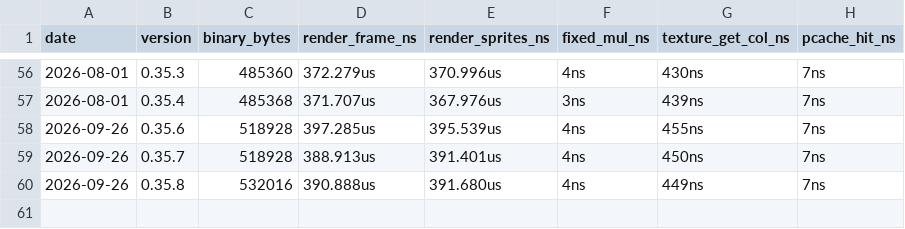
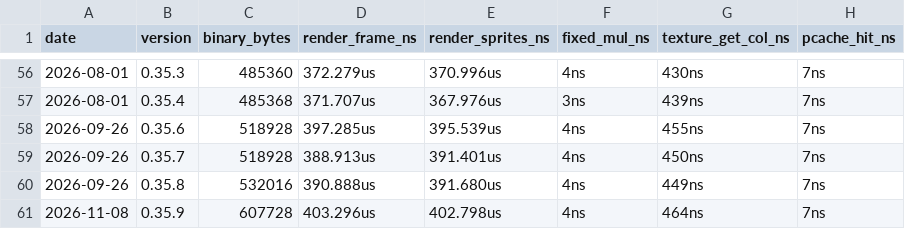
Before and after one commit to MacCracken/cyrius-doom, a CSV file: bench-history.csv, drawn as a sheet; only a part is shown, gaps mark what is left out.

```diff
--- a/bench-history.csv
+++ b/bench-history.csv
@@ -60 +60,2 @@ date,version,binary_bytes,render_frame_ns,render_sprites_ns,fixed_mul_ns,texture
 2026-09-26,0.35.8,532016,390.888us,391.680us,4ns,449ns,7ns
+2026-11-08,0.35.9,607728,403.296us,402.798us,4ns,464ns,7ns
```
Also changed, not shown: 13 other files.
